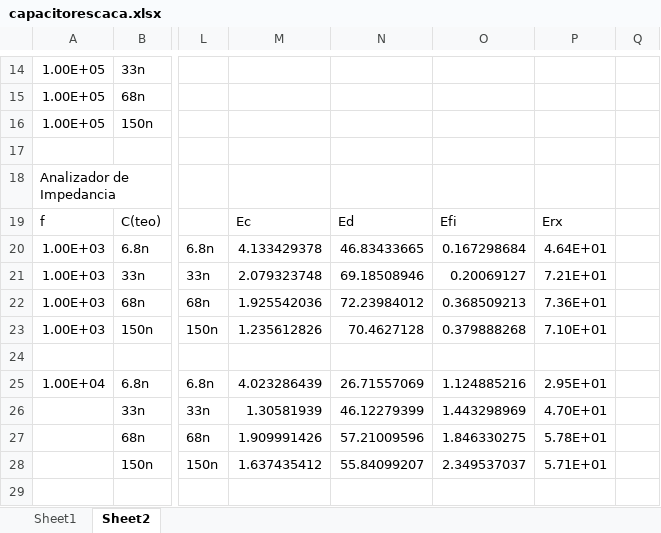
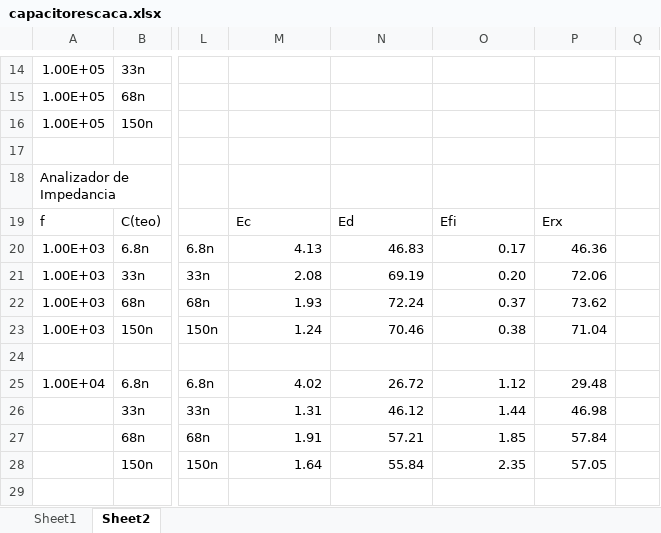
Before and after one commit to LuFernandez/lab-electronica, an Excel workbook: TP4/capacitorescaca.xlsx, sheet Sheet2, drawn as a sheet; only a part is shown, gaps mark what is left out; values as stored, in another font and other column widths than the file's, no borders; the diff covers the shown part only; the diff names each change by its address in the sheet, - before the commit and + after, or states it on an @@ line.

```diff
--- a/TP4/capacitorescaca.xlsx (sheet Sheet2)
+++ b/TP4/capacitorescaca.xlsx (sheet Sheet2)
-M20: 4.133429378
+M20: 4.13
-N20: 46.83433665
+N20: 46.83
-O20: 0.167298684
+O20: 0.17
-P20: 4.64E+01
+P20: 46.36
-M21: 2.079323748
+M21: 2.08
-N21: 69.18508946
+N21: 69.19
-O21: 0.20069127
+O21: 0.20
-P21: 7.21E+01
+P21: 72.06
-M22: 1.925542036
+M22: 1.93
-N22: 72.23984012
+N22: 72.24
-O22: 0.368509213
+O22: 0.37
-P22: 7.36E+01
+P22: 73.62
-M23: 1.235612826
+M23: 1.24
-N23: 70.4627128
+N23: 70.46
-O23: 0.379888268
+O23: 0.38
-P23: 7.10E+01
+P23: 71.04
-M25: 4.023286439
+M25: 4.02
-N25: 26.71557069
+N25: 26.72
-O25: 1.124885216
+O25: 1.12
-P25: 2.95E+01
+P25: 29.48
-M26: 1.30581939
+M26: 1.31
-N26: 46.12279399
+N26: 46.12
-O26: 1.443298969
+O26: 1.44
-P26: 4.70E+01
+P26: 46.98
-M27: 1.909991426
+M27: 1.91
-N27: 57.21009596
+N27: 57.21
-O27: 1.846330275
+O27: 1.85
-P27: 5.78E+01
+P27: 57.84
-M28: 1.637435412
+M28: 1.64
-N28: 55.84099207
+N28: 55.84
-O28: 2.349537037
+O28: 2.35
-P28: 5.71E+01
+P28: 57.05
```
Also changed, not shown: 16 edited cells elsewhere in this sheet, 4 other files.
